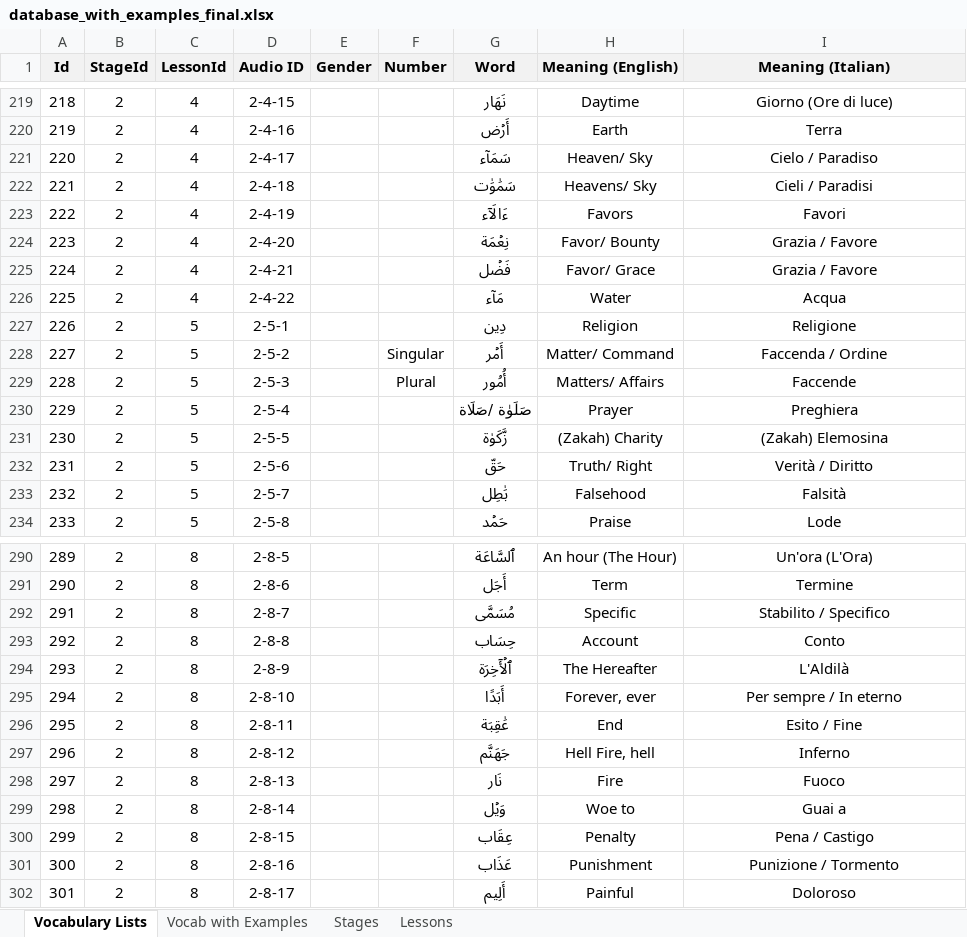
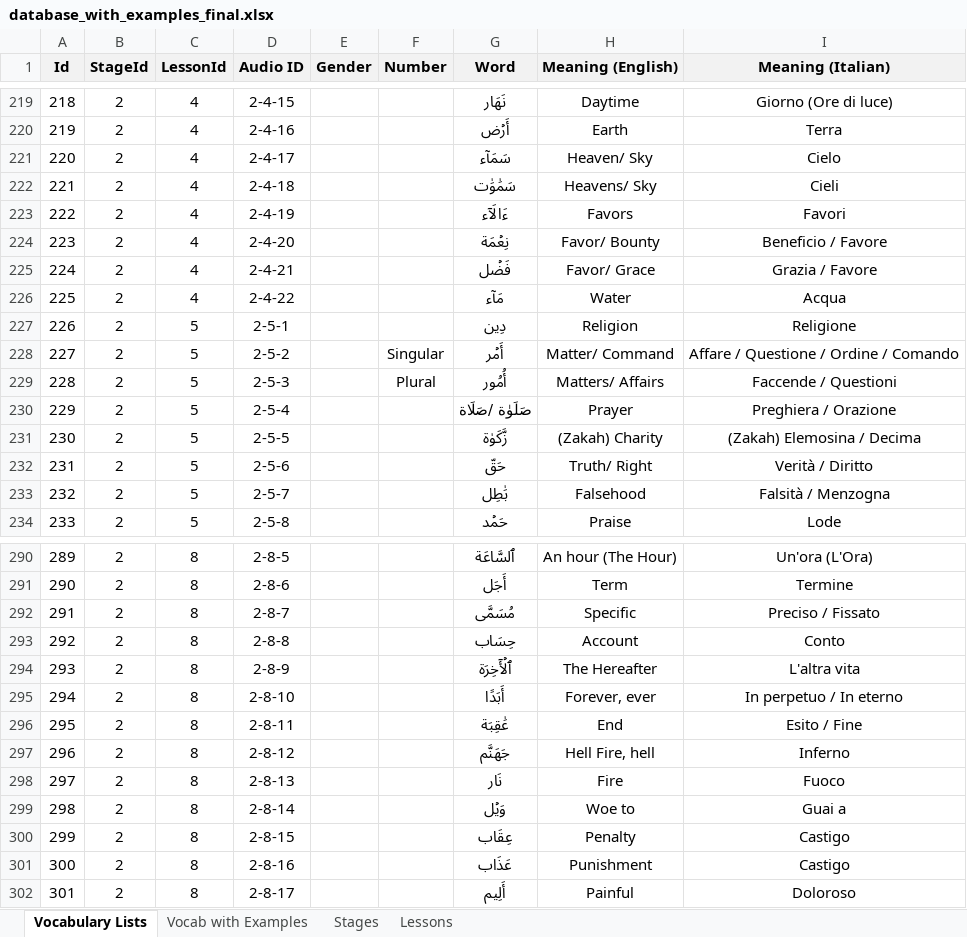
Before and after one commit to aventayman/arabic101_translation, an Excel workbook: database_with_examples_final.xlsx, sheet Vocabulary Lists, drawn as a sheet; only a part is shown, gaps mark what is left out; values as stored, in another font and other column widths than the file's, no borders; conditional formats not drawn; the diff covers the shown part only; the diff names each change by its address in the sheet, - before the commit and + after, or states it on an @@ line.

```diff
--- a/database_with_examples_final.xlsx (sheet Vocabulary Lists)
+++ b/database_with_examples_final.xlsx (sheet Vocabulary Lists)
-I221 (Meaning (Italian)): Cielo / Paradiso
+I221 (Meaning (Italian)): Cielo
-I222 (Meaning (Italian)): Cieli / Paradisi
+I222 (Meaning (Italian)): Cieli
-I224 (Meaning (Italian)): Grazia / Favore
+I224 (Meaning (Italian)): Beneficio / Favore
-I228 (Meaning (Italian)): Faccenda / Ordine
+I228 (Meaning (Italian)): Affare / Questione / Ordine / Comando
-I229 (Meaning (Italian)): Faccende
+I229 (Meaning (Italian)): Faccende / Questioni
-I230 (Meaning (Italian)): Preghiera
+I230 (Meaning (Italian)): Preghiera / Orazione
-I231 (Meaning (Italian)): (Zakah) Elemosina
+I231 (Meaning (Italian)): (Zakah) Elemosina / Decima
-I233 (Meaning (Italian)): Falsità
+I233 (Meaning (Italian)): Falsità / Menzogna
-I292 (Meaning (Italian)): Stabilito / Specifico
+I292 (Meaning (Italian)): Preciso / Fissato
-I294 (Meaning (Italian)): L'Aldilà
+I294 (Meaning (Italian)): L'altra vita
-I295 (Meaning (Italian)): Per sempre / In eterno
+I295 (Meaning (Italian)): In perpetuo / In eterno
-I300 (Meaning (Italian)): Pena / Castigo
+I300 (Meaning (Italian)): Castigo
-I301 (Meaning (Italian)): Punizione / Tormento
+I301 (Meaning (Italian)): Castigo
```
Also changed, not shown: 30 edited cells elsewhere in this sheet, sheet Vocab with Examples, 1 other file.
